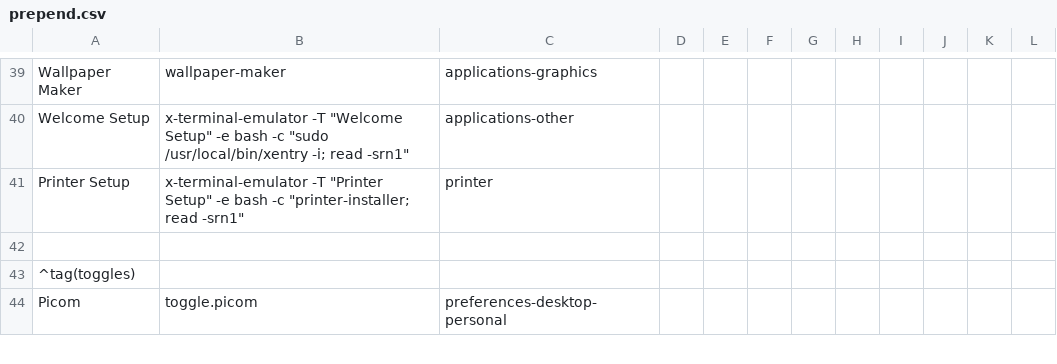
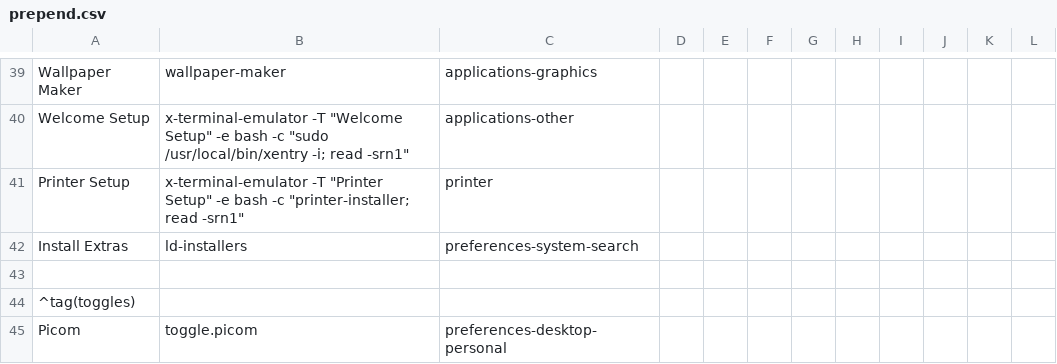
Before and after one commit to sleekmason/Beardog-Bookworm, a CSV file: config/includes.chroot_after_packages/etc/skel/.config/jgmenu/prepend.csv, drawn as a sheet; only a part is shown, gaps mark what is left out; the diff names each change by its address in the sheet, - before the commit and + after, or states it on an @@ line.

Commit message:
added gpicview installer and mousepad installer to beardog installers - removed dkwm-uninstaller.

```diff
--- a/config/includes.chroot_after_packages/etc/skel/.config/jgmenu/prepend.csv
+++ b/config/includes.chroot_after_packages/etc/skel/.config/jgmenu/prepend.csv
+row 42: Install Extras | ld-installers | preferences-system-search
```
Also changed, not shown: 3 other files.
